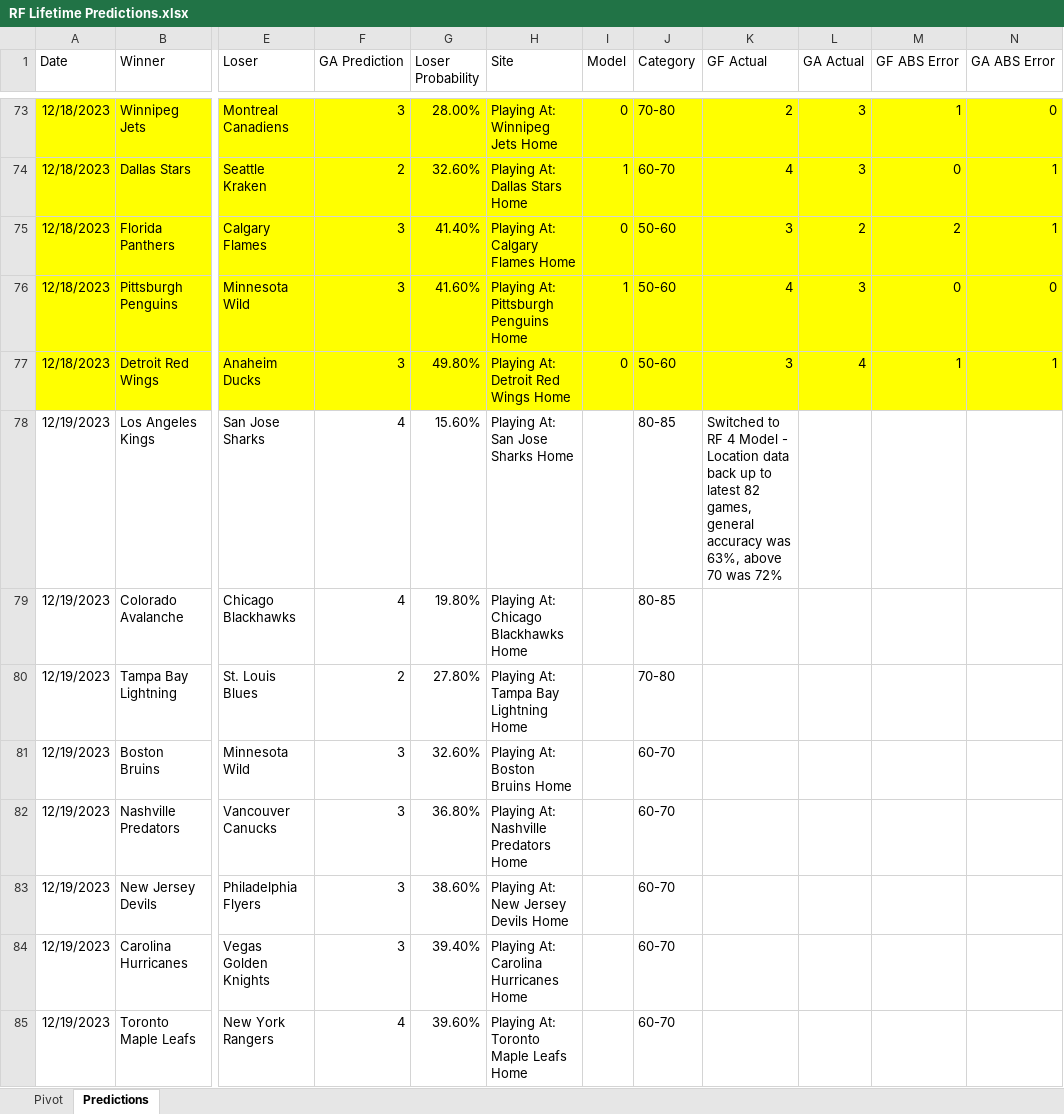
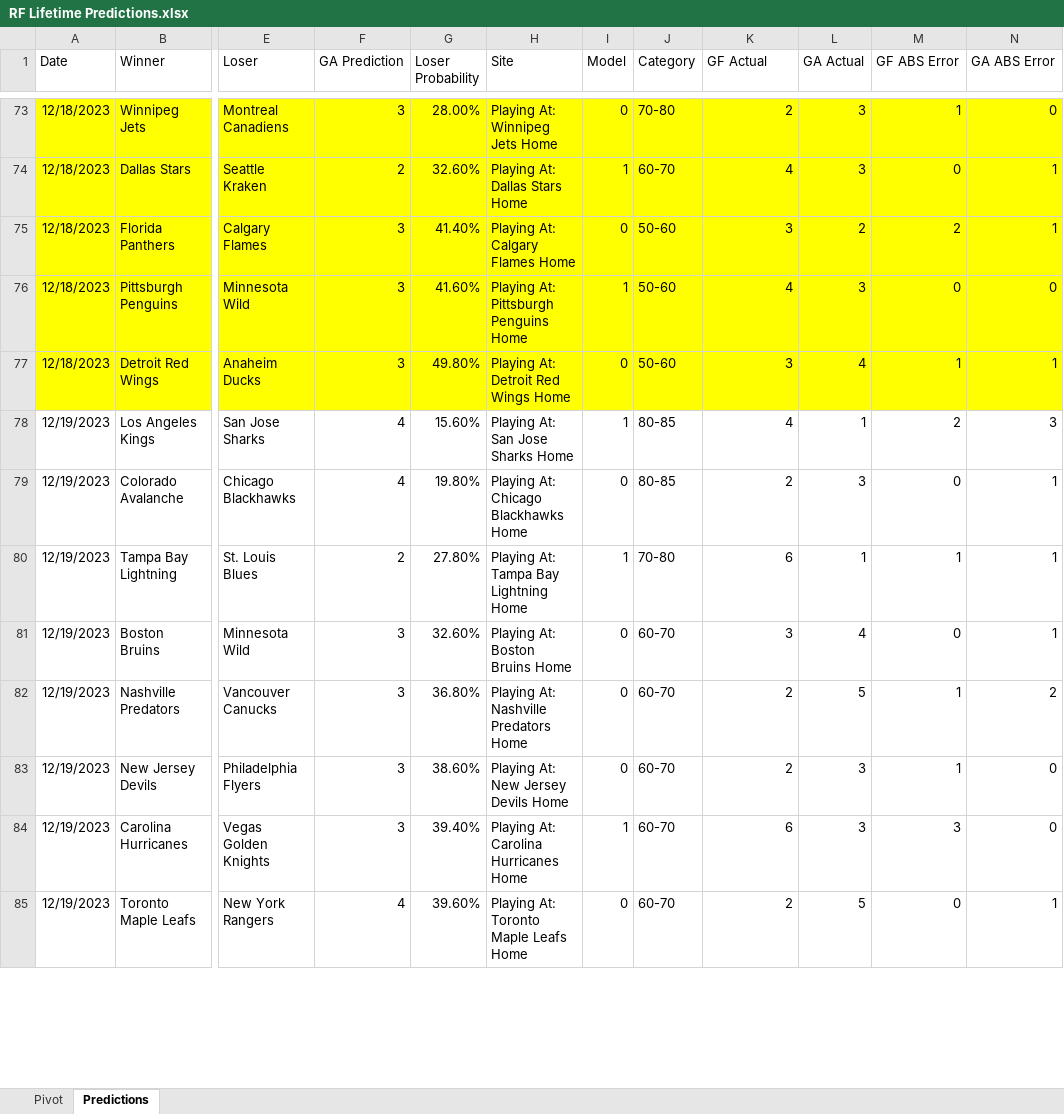
Before and after one commit to thomashigginsdatascientist/Hockey_Model, an Excel workbook: RF Lifetime Predictions.xlsx, sheet Predictions, drawn as a sheet; only a part is shown, gaps mark what is left out; values as stored, in another font and other column widths than the file's, no borders; conditional formats not drawn; the diff covers the shown part only; the diff names each change by its address in the sheet, - before the commit and + after, or states it on an @@ line.

Commit message:
updated predictions

```diff
--- a/RF Lifetime Predictions.xlsx (sheet Predictions)
+++ b/RF Lifetime Predictions.xlsx (sheet Predictions)
-I78 (Model): (empty)
+I78 (Model): 1
-K78 (GF Actual): Switched to RF 4 Model - Location data back up to latest 82 games, general accuracy was 63%, above 70 was 72%
+K78 (GF Actual): 4
-L78 (GA Actual): (empty)
+L78 (GA Actual): 1
-M78 (GF ABS Error): (empty)
+M78 (GF ABS Error): 2
-N78 (GA ABS Error): (empty)
+N78 (GA ABS Error): 3
-I79 (Model): (empty)
+I79 (Model): 0
-K79 (GF Actual): (empty)
+K79 (GF Actual): 2
-L79 (GA Actual): (empty)
+L79 (GA Actual): 3
-M79 (GF ABS Error): (empty)
+M79 (GF ABS Error): 0
-N79:N81 (GA ABS Error): (empty)
+N79:N81 (GA ABS Error): 1
-I80 (Model): (empty)
+I80 (Model): 1
-K80 (GF Actual): (empty)
+K80 (GF Actual): 6
-L80 (GA Actual): (empty)
+L80 (GA Actual): 1
-M80 (GF ABS Error): (empty)
+M80 (GF ABS Error): 1
-I81:I83 (Model): (empty)
+I81:I83 (Model): 0
-K81 (GF Actual): (empty)
+K81 (GF Actual): 3
-L81 (GA Actual): (empty)
+L81 (GA Actual): 4
-M81 (GF ABS Error): (empty)
+M81 (GF ABS Error): 0
-K82:K83 (GF Actual): (empty)
+K82:K83 (GF Actual): 2
-L82 (GA Actual): (empty)
+L82 (GA Actual): 5
-M82:M83 (GF ABS Error): (empty)
+M82:M83 (GF ABS Error): 1
-N82 (GA ABS Error): (empty)
+N82 (GA ABS Error): 2
-L83:L84 (GA Actual): (empty)
+L83:L84 (GA Actual): 3
-N83:N84 (GA ABS Error): (empty)
+N83:N84 (GA ABS Error): 0
-I84 (Model): (empty)
+I84 (Model): 1
-K84 (GF Actual): (empty)
+K84 (GF Actual): 6
-M84 (GF ABS Error): (empty)
+M84 (GF ABS Error): 3
-I85 (Model): (empty)
+I85 (Model): 0
-K85 (GF Actual): (empty)
+K85 (GF Actual): 2
-L85 (GA Actual): (empty)
+L85 (GA Actual): 5
-M85 (GF ABS Error): (empty)
+M85 (GF ABS Error): 0
-N85 (GA ABS Error): (empty)
+N85 (GA ABS Error): 1
```
Also changed, not shown: 3 added rows and 15 edited cells elsewhere in this sheet, sheet Pivot, ANN Lifetime Predictions.xlsx, 3 other files.
